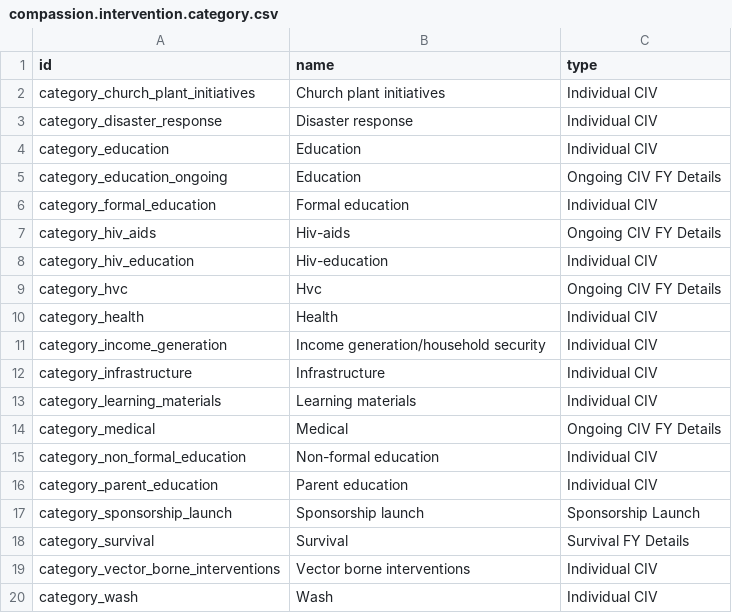
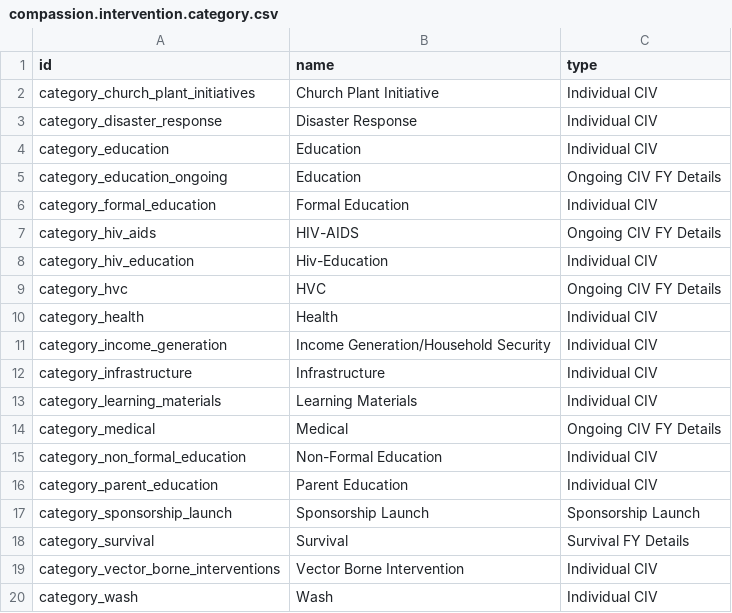
Before and after one commit to CompassionCH/compassion-modules, a CSV file: intervention_compassion/data/compassion.intervention.category.csv, drawn as a sheet.

```diff
--- a/intervention_compassion/data/compassion.intervention.category.csv
+++ b/intervention_compassion/data/compassion.intervention.category.csv
@@ -1,20 +1,20 @@
 id,name,type
-category_church_plant_initiatives,Church plant initiatives,Individual CIV
-category_disaster_response,Disaster response,Individual CIV
+category_church_plant_initiatives,Church Plant Initiative,Individual CIV
+category_disaster_response,Disaster Response,Individual CIV
 category_education,Education,Individual CIV
 category_education_ongoing,Education,Ongoing CIV FY Details
-category_formal_education,Formal education,Individual CIV
-category_hiv_aids,Hiv-aids,Ongoing CIV FY Details
-category_hiv_education,Hiv-education,Individual CIV
-category_hvc,Hvc,Ongoing CIV FY Details
+category_formal_education,Formal Education,Individual CIV
+category_hiv_aids,HIV-AIDS,Ongoing CIV FY Details
+category_hiv_education,Hiv-Education,Individual CIV
+category_hvc,HVC,Ongoing CIV FY Details
 category_health,Health,Individual CIV
-category_income_generation,Income generation/household security,Individual CIV
+category_income_generation,Income Generation/Household Security,Individual CIV
 category_infrastructure,Infrastructure,Individual CIV
-category_learning_materials,Learning materials,Individual CIV
+category_learning_materials,Learning Materials,Individual CIV
 category_medical,Medical,Ongoing CIV FY Details
-category_non_formal_education,Non-formal education,Individual CIV
-category_parent_education,Parent education,Individual CIV
-category_sponsorship_launch,Sponsorship launch,Sponsorship Launch
+category_non_formal_education,Non-Formal Education,Individual CIV
+category_parent_education,Parent Education,Individual CIV
+category_sponsorship_launch,Sponsorship Launch,Sponsorship Launch
 category_survival,Survival,Survival FY Details
-category_vector_borne_interventions,Vector borne interventions,Individual CIV
+category_vector_borne_interventions,Vector Borne Intervention,Individual CIV
 category_wash,Wash,Individual CIV
```
Also changed, not shown: child_compassion/security/ir.model.access.csv, message_center_compassion/security/ir.model.access.csv, 25 other files.
